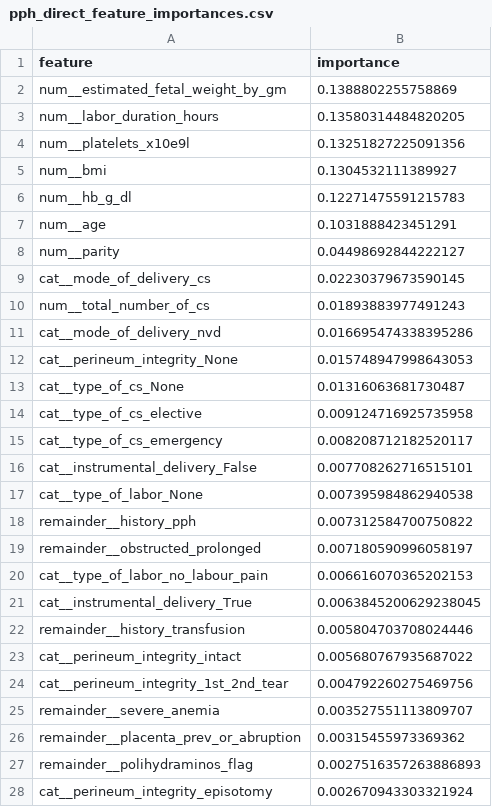
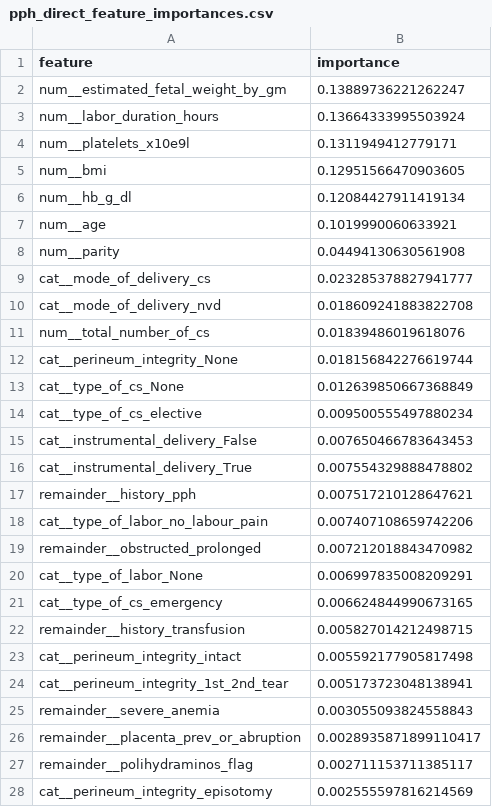
Before and after one commit to MohamedAlrawy/maternal-backend, a CSV file: artifacts/pph_direct_feature_importances.csv, drawn as a sheet; only a part is shown; the diff covers the shown part only.

```diff
--- a/artifacts/pph_direct_feature_importances.csv
+++ b/artifacts/pph_direct_feature_importances.csv
@@ -1,28 +1,28 @@
 feature,importance
-num__estimated_fetal_weight_by_gm,0.1388802255758869
-num__labor_duration_hours,0.13580314484820205
-num__platelets_x10e9l,0.13251827225091356
-num__bmi,0.1304532111389927
-num__hb_g_dl,0.12271475591215783
-num__age,0.1031888423451291
-num__parity,0.04498692844222127
-cat__mode_of_delivery_cs,0.02230379673590145
-num__total_number_of_cs,0.01893883977491243
-cat__mode_of_delivery_nvd,0.016695474338395286
-cat__perineum_integrity_None,0.015748947998643053
-cat__type_of_cs_None,0.01316063681730487
-cat__type_of_cs_elective,0.009124716925735958
-cat__type_of_cs_emergency,0.008208712182520117
-cat__instrumental_delivery_False,0.007708262716515101
-cat__type_of_labor_None,0.007395984862940538
-remainder__history_pph,0.007312584700750822
-remainder__obstructed_prolonged,0.007180590996058197
-cat__type_of_labor_no_labour_pain,0.006616070365202153
-cat__instrumental_delivery_True,0.0063845200629238045
-remainder__history_transfusion,0.005804703708024446
-cat__perineum_integrity_intact,0.005680767935687022
-cat__perineum_integrity_1st_2nd_tear,0.004792260275469756
-remainder__severe_anemia,0.003527551113809707
-remainder__placenta_prev_or_abruption,0.00315455973369362
-remainder__polihydraminos_flag,0.0027516357263886893
-cat__perineum_integrity_episotomy,0.002670943303321924
+num__estimated_fetal_weight_by_gm,0.13889736221262247
+num__labor_duration_hours,0.13664333995503924
+num__platelets_x10e9l,0.1311949412779171
+num__bmi,0.12951566470903605
+num__hb_g_dl,0.12084427911419134
+num__age,0.1019990060633921
+num__parity,0.04494130630561908
+cat__mode_of_delivery_cs,0.023285378827941777
+cat__mode_of_delivery_nvd,0.018609241883822708
+num__total_number_of_cs,0.01839486019618076
+cat__perineum_integrity_None,0.018156842276619744
+cat__type_of_cs_None,0.012639850667368849
+cat__type_of_cs_elective,0.009500555497880234
+cat__instrumental_delivery_False,0.007650466783643453
+cat__instrumental_delivery_True,0.007554329888478802
+remainder__history_pph,0.007517210128647621
+cat__type_of_labor_no_labour_pain,0.007407108659742206
+remainder__obstructed_prolonged,0.007212018843470982
+cat__type_of_labor_None,0.006997835008209291
+cat__type_of_cs_emergency,0.006624844990673165
+remainder__history_transfusion,0.005827014212498715
+cat__perineum_integrity_intact,0.005592177905817498
+cat__perineum_integrity_1st_2nd_tear,0.005173723048138941
+remainder__severe_anemia,0.003055093824558843
+remainder__placenta_prev_or_abruption,0.0028935871899110417
+remainder__polihydraminos_flag,0.002711153711385117
+cat__perineum_integrity_episotomy,0.002555597816214569
```
Also changed, not shown: 3 added rows, 3 removed rows and 12 edited cells elsewhere in this file, artifacts/pph_feature_importances.csv, 19 other files.
